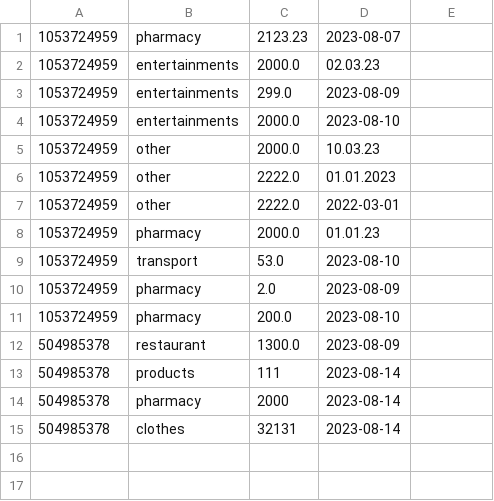
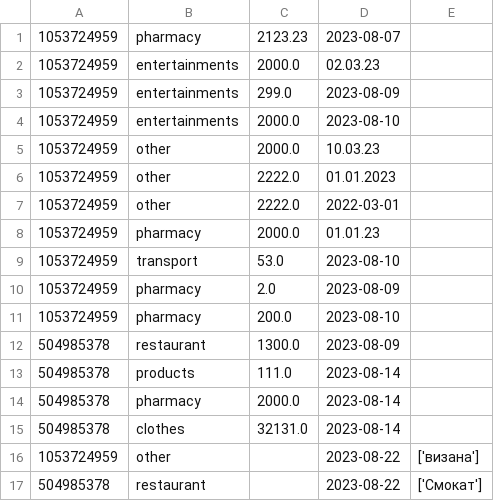
Before and after one commit to FollowLille/my_manager, a CSV file: expense_log/expenses.csv, drawn as a sheet; the diff names each change by its address in the sheet, - before the commit and + after, or states it on an @@ line.

```diff
--- a/expense_log/expenses.csv
+++ b/expense_log/expenses.csv
-C13: 111
+C13: 111.0
-C14: 2000
+C14: 2000.0
-C15: 32131
+C15: 32131.0
+row 16: 1053724959 | other |  | 2023-08-22 | ['визана']
+row 17: 504985378 | restaurant |  | 2023-08-22 | ['Смокат']
```
Also changed, not shown: 2 other files.
